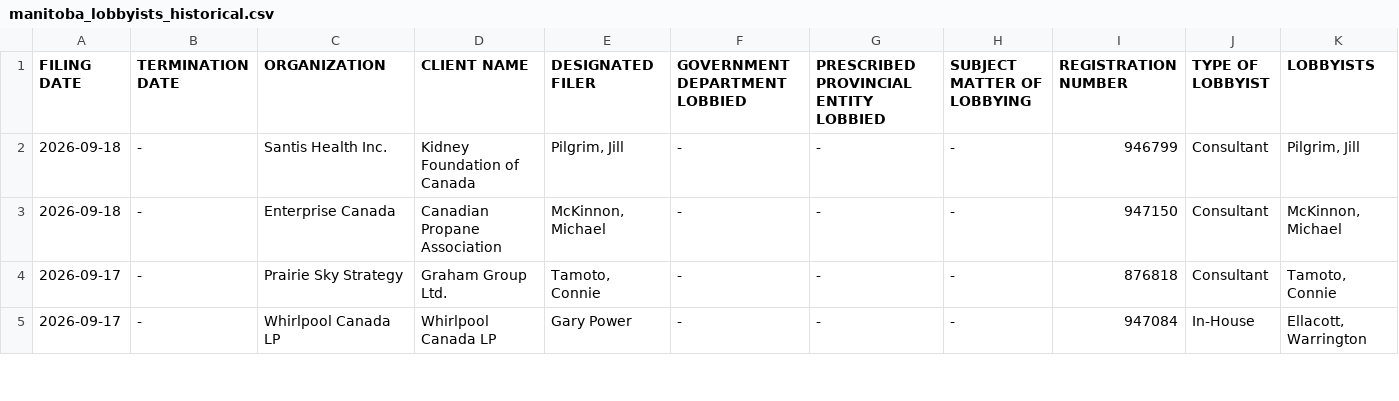
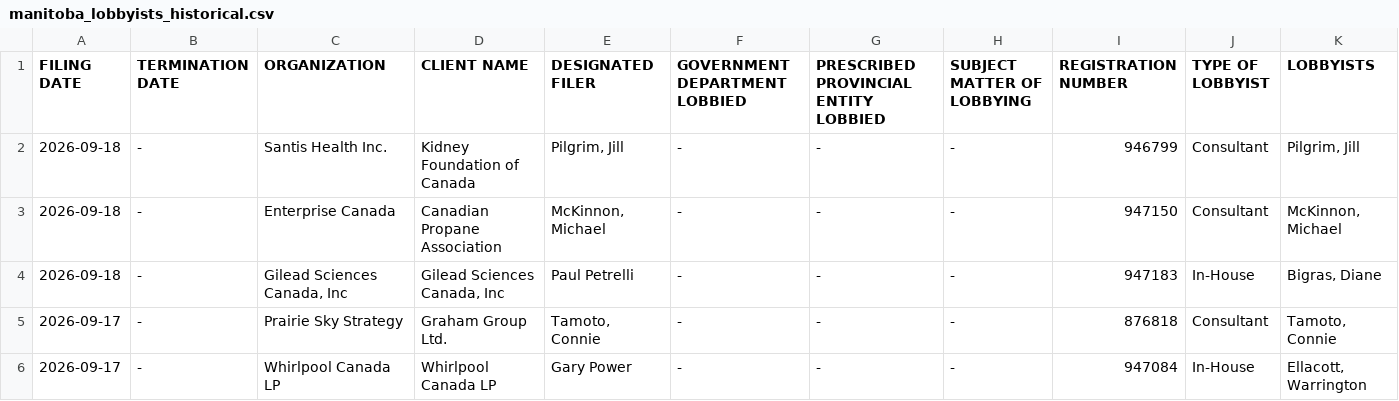
Before and after one commit to J7892/canada-lobbyist-tracker, a CSV file: manitoba/manitoba_lobbyists_historical.csv, drawn as a sheet; only a part is shown; rows hold the shown columns only; the diff names each change by its address in the sheet, - before the commit and + after, or states it on an @@ line.

```diff
--- a/manitoba/manitoba_lobbyists_historical.csv
+++ b/manitoba/manitoba_lobbyists_historical.csv
+row 4: 2026-09-18 | - | Gilead Sciences Canada, Inc | Gilead Sciences Canada, Inc | Paul Petrelli | - | - | - | 947183 | In-House | Bigras, Diane
```
Also changed, not shown: 4 other files.
